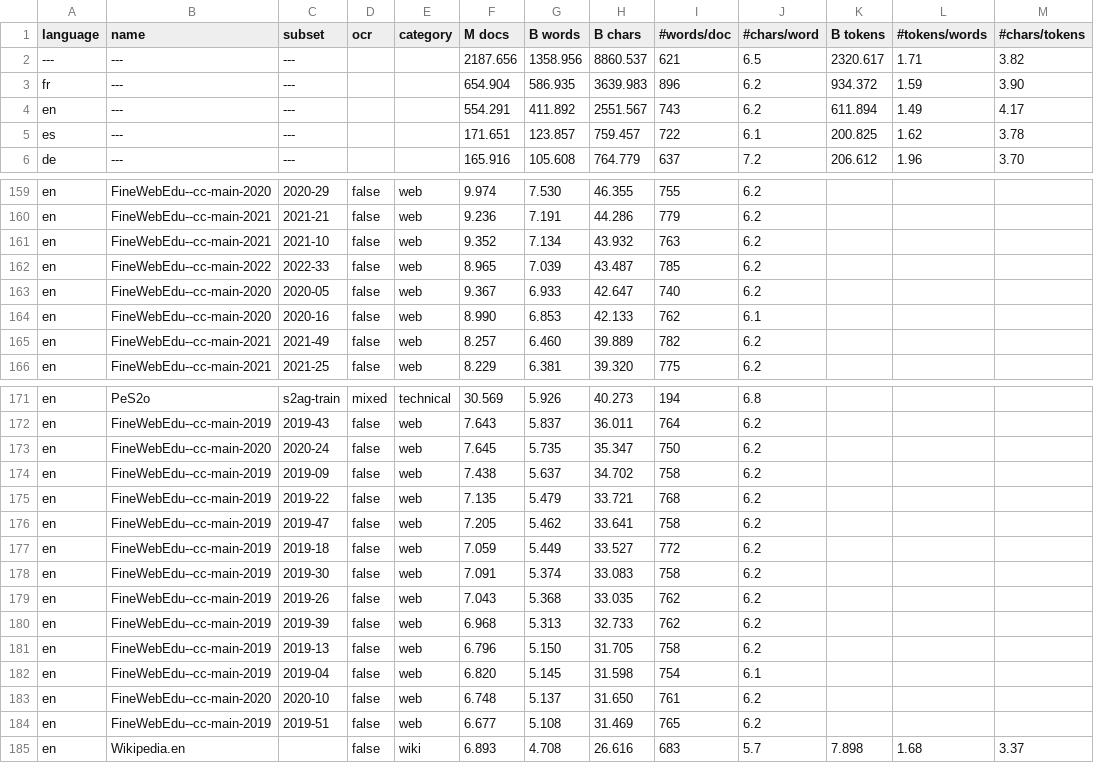
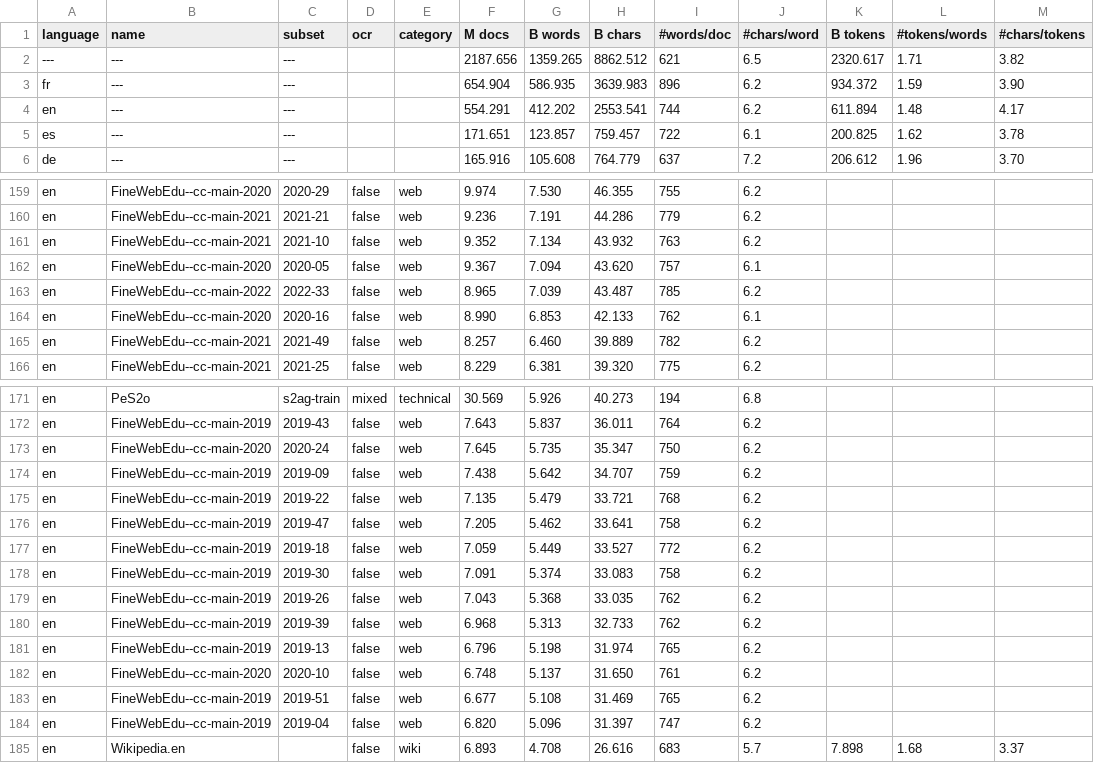
Before and after one commit to OpenLLM-France/Lucie-Training, a CSV file: assets/stats_datasets_detailed.csv, drawn as a sheet; only a part is shown, gaps mark what is left out.

```diff
--- a/assets/stats_datasets_detailed.csv
+++ b/assets/stats_datasets_detailed.csv
@@ -1,5 +1,5 @@
 language ,name                 ,subset                      ,ocr   ,category     ,  M docs, B words, B chars, #words/doc,#chars/word, B tokens,#tokens/words,#chars/tokens
----      ,---                  ,---                         ,      ,             ,2187.656,1358.956,8860.537,        621,        6.5, 2320.617,        1.71,        3.82
+---      ,---                  ,---                         ,      ,             ,2187.656,1359.265,8862.512,        621,        6.5, 2320.617,        1.71,        3.82
 fr       ,---                  ,---                         ,      ,             , 654.904, 586.935,3639.983,        896,        6.2,  934.372,        1.59,        3.90
-en       ,---                  ,---                         ,      ,             , 554.291, 411.892,2551.567,        743,        6.2,  611.894,        1.49,        4.17
+en       ,---                  ,---                         ,      ,             , 554.291, 412.202,2553.541,        744,        6.2,  611.894,        1.48,        4.17
 es       ,---                  ,---                         ,      ,             , 171.651, 123.857, 759.457,        722,        6.1,  200.825,        1.62,        3.78
@@ -161,4 +161,4 @@ en       ,FineWebEdu--cc-main-2021,2021-21                     ,false ,web
 en       ,FineWebEdu--cc-main-2021,2021-10                     ,false ,web          ,   9.352,   7.134,  43.932,        763,        6.2,         ,            ,
+en       ,FineWebEdu--cc-main-2020,2020-05                     ,false ,web          ,   9.367,   7.094,  43.620,        757,        6.1,         ,            ,
 en       ,FineWebEdu--cc-main-2022,2022-33                     ,false ,web          ,   8.965,   7.039,  43.487,        785,        6.2,         ,            ,
-en       ,FineWebEdu--cc-main-2020,2020-05                     ,false ,web          ,   9.367,   6.933,  42.647,        740,        6.2,         ,            ,
 en       ,FineWebEdu--cc-main-2020,2020-16                     ,false ,web          ,   8.990,   6.853,  42.133,        762,        6.1,         ,            ,
@@ -173,3 +173,3 @@ en       ,FineWebEdu--cc-main-2019,2019-43                     ,false ,web
 en       ,FineWebEdu--cc-main-2020,2020-24                     ,false ,web          ,   7.645,   5.735,  35.347,        750,        6.2,         ,            ,
-en       ,FineWebEdu--cc-main-2019,2019-09                     ,false ,web          ,   7.438,   5.637,  34.702,        758,        6.2,         ,            ,
+en       ,FineWebEdu--cc-main-2019,2019-09                     ,false ,web          ,   7.438,   5.642,  34.707,        759,        6.2,         ,            ,
 en       ,FineWebEdu--cc-main-2019,2019-22                     ,false ,web          ,   7.135,   5.479,  33.721,        768,        6.2,         ,            ,
@@ -180,6 +180,6 @@ en       ,FineWebEdu--cc-main-2019,2019-26                     ,false ,web
 en       ,FineWebEdu--cc-main-2019,2019-39                     ,false ,web          ,   6.968,   5.313,  32.733,        762,        6.2,         ,            ,
-en       ,FineWebEdu--cc-main-2019,2019-13                     ,false ,web          ,   6.796,   5.150,  31.705,        758,        6.2,         ,            ,
-en       ,FineWebEdu--cc-main-2019,2019-04                     ,false ,web          ,   6.820,   5.145,  31.598,        754,        6.1,         ,            ,
+en       ,FineWebEdu--cc-main-2019,2019-13                     ,false ,web          ,   6.796,   5.198,  31.974,        765,        6.2,         ,            ,
 en       ,FineWebEdu--cc-main-2020,2020-10                     ,false ,web          ,   6.748,   5.137,  31.650,        761,        6.2,         ,            ,
 en       ,FineWebEdu--cc-main-2019,2019-51                     ,false ,web          ,   6.677,   5.108,  31.469,        765,        6.2,         ,            ,
+en       ,FineWebEdu--cc-main-2019,2019-04                     ,false ,web          ,   6.820,   5.096,  31.397,        747,        6.2,         ,            ,
 en       ,Wikipedia.en         ,                            ,false ,wiki         ,   6.893,   4.708,  26.616,        683,        5.7,    7.898,        1.68,        3.37
```
Also changed, not shown: assets/stats_datasets.csv, 6 other files.
